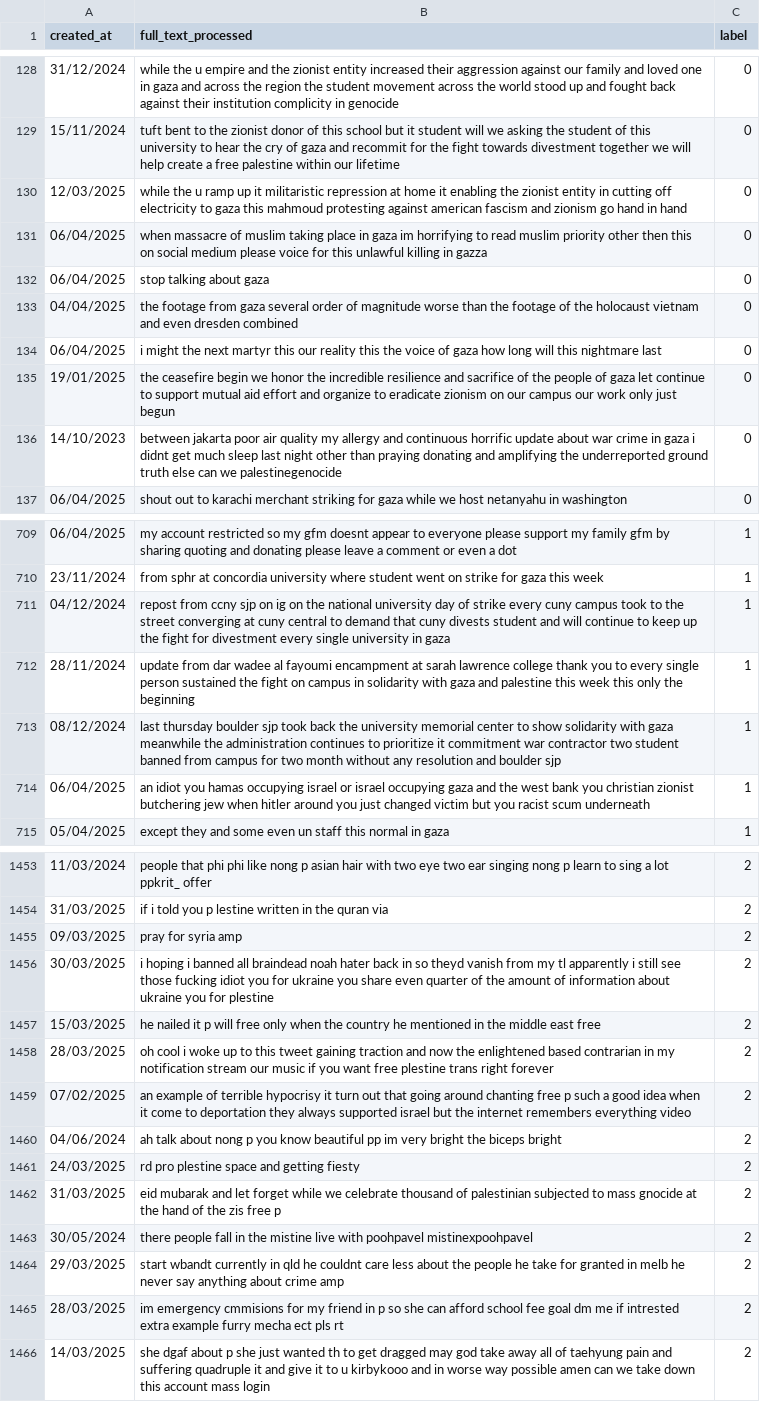
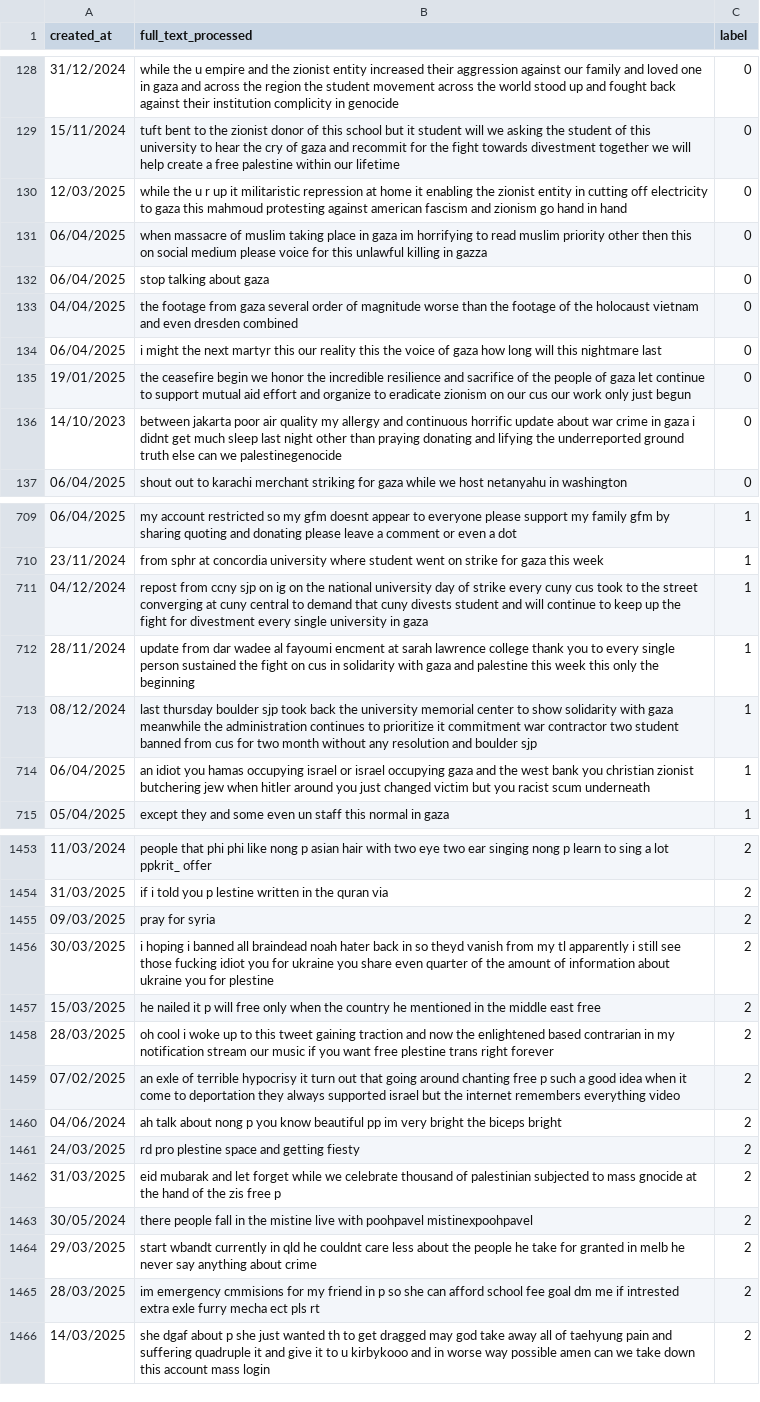
Before and after one commit to waftsa/skripsi, a CSV file: Program/DATA/TRAINING DATASET/final_preprocessed_final_dataset.csv, drawn as a sheet; only a part is shown, gaps mark what is left out; the diff covers the shown part only; the diff names each change by its address in the sheet, - before the commit and + after, or states it on an @@ line.

```diff
--- a/Program/DATA/TRAINING DATASET/final_preprocessed_final_dataset.csv
+++ b/Program/DATA/TRAINING DATASET/final_preprocessed_final_dataset.csv
-B130 (full_text_processed): …the u ramp up it…
+B130 (full_text_processed): …the u r up it…
-B135 (full_text_processed): …on our campus our work…
+B135 (full_text_processed): …on our cus our work…
-B136 (full_text_processed): …donating and amplifying the underreported…
+B136 (full_text_processed): …donating and lifying the underreported…
-B711 (full_text_processed): …every cuny campus took to…
+B711 (full_text_processed): …every cuny cus took to…
-B712 (full_text_processed): …al fayoumi encampment at sarah lawrence college thank you to every single person sustained the fight on campus in solidarity…
+B712 (full_text_processed): …al fayoumi encment at sarah lawrence college thank you to every single person sustained the fight on cus in solidarity…
-B713 (full_text_processed): …banned from campus for two…
+B713 (full_text_processed): …banned from cus for two…
-B1455 (full_text_processed): pray for syria amp
+B1455 (full_text_processed): pray for syria
-B1459 (full_text_processed): an example of terrible…
+B1459 (full_text_processed): an exle of terrible…
-B1464 (full_text_processed): …about crime amp
+B1464 (full_text_processed): …about crime
-B1465 (full_text_processed): …intrested extra example furry mecha…
+B1465 (full_text_processed): …intrested extra exle furry mecha…
```
Also changed, not shown: 100 edited cells elsewhere in this file, 25 other files.
